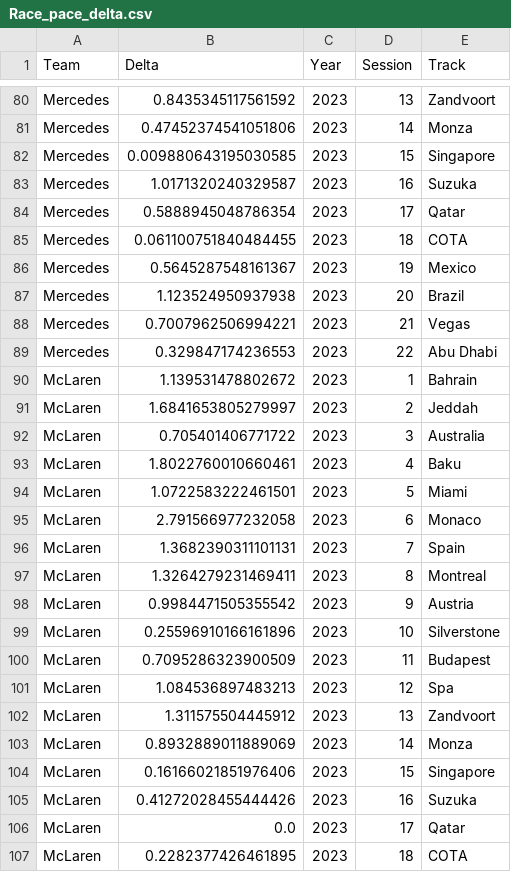
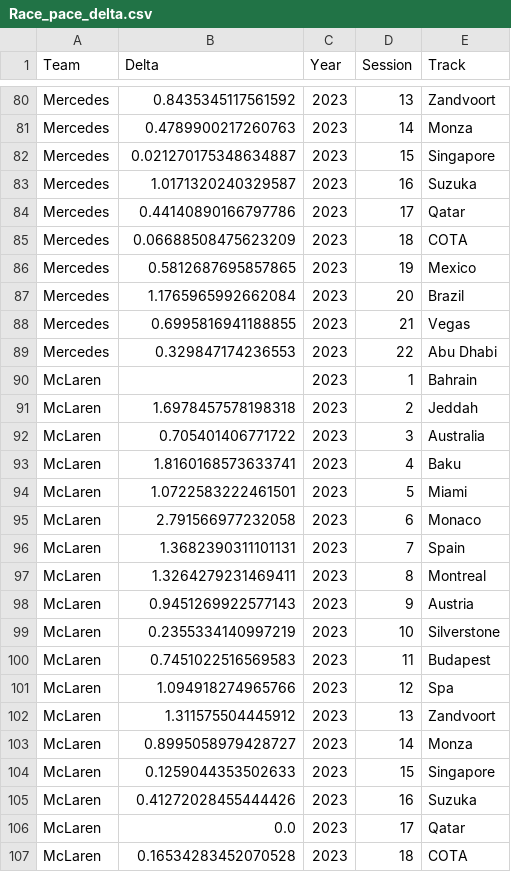
Before and after one commit to Pablomgom/F1_Data, a CSV file: resources/csv/Race_pace_delta.csv, drawn as a sheet; only a part is shown, gaps mark what is left out; the diff covers the shown part only; the diff names each change by its address in the sheet, - before the commit and + after, or states it on an @@ line.

```diff
--- a/resources/csv/Race_pace_delta.csv
+++ b/resources/csv/Race_pace_delta.csv
-B81 (Delta): 0.47452374541051806
+B81 (Delta): 0.4789900217260763
-B82 (Delta): 0.009880643195030585
+B82 (Delta): 0.021270175348634887
-B84 (Delta): 0.5888945048786354
+B84 (Delta): 0.44140890166797786
-B85 (Delta): 0.061100751840484455
+B85 (Delta): 0.06688508475623209
-B86 (Delta): 0.5645287548161367
+B86 (Delta): 0.5812687695857865
-B87 (Delta): 1.123524950937938
+B87 (Delta): 1.1765965992662084
-B88 (Delta): 0.7007962506994221
+B88 (Delta): 0.6995816941188855
-B90 (Delta): 1.139531478802672
+B90 (Delta): (empty)
-B91 (Delta): 1.6841653805279997
+B91 (Delta): 1.6978457578198318
-B93 (Delta): 1.8022760010660461
+B93 (Delta): 1.8160168573633741
-B98 (Delta): 0.9984471505355542
+B98 (Delta): 0.9451269922577143
-B99 (Delta): 0.25596910166161896
+B99 (Delta): 0.2355334140997219
-B100 (Delta): 0.7095286323900509
+B100 (Delta): 0.7451022516569583
-B101 (Delta): 1.084536897483213
+B101 (Delta): 1.094918274965766
-B103 (Delta): 0.8932889011889069
+B103 (Delta): 0.8995058979428727
-B104 (Delta): 0.16166021851976406
+B104 (Delta): 0.1259044353502633
-B107 (Delta): 0.2282377426461895
+B107 (Delta): 0.16534283452070528
```
Also changed, not shown: 100 edited cells elsewhere in this file, resources/csv/Race_pace_delta_bk.csv, 11 other files.
